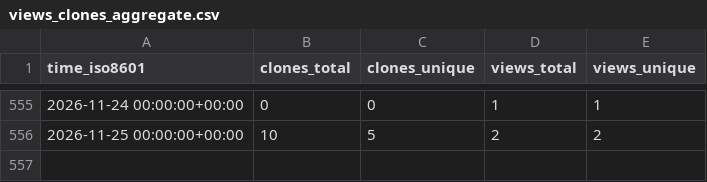
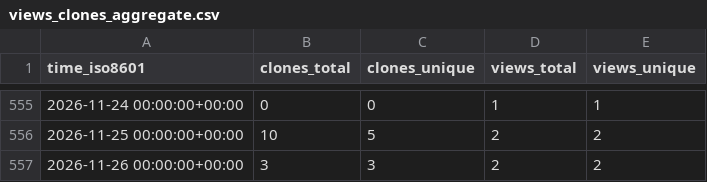
Before and after one commit to chaosuo/add-ghrs, a CSV file: NSBLab/MBM/ghrs-data/views_clones_aggregate.csv, drawn as a sheet; only a part is shown, gaps mark what is left out; the diff names each change by its address in the sheet, - before the commit and + after, or states it on an @@ line.

```diff
--- a/NSBLab/MBM/ghrs-data/views_clones_aggregate.csv
+++ b/NSBLab/MBM/ghrs-data/views_clones_aggregate.csv
+row 557: 2026-11-26 00:00:00+00:00 | 3 | 3 | 2 | 2
```
Also changed, not shown: 1 other file.
